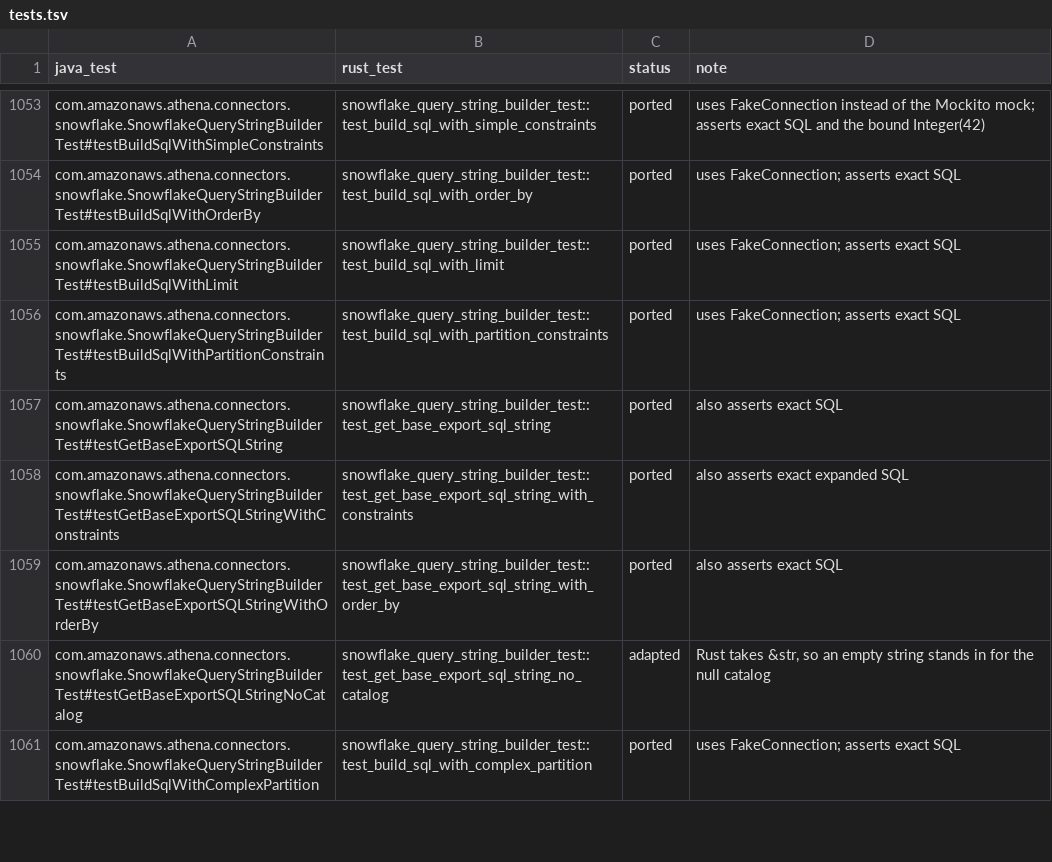
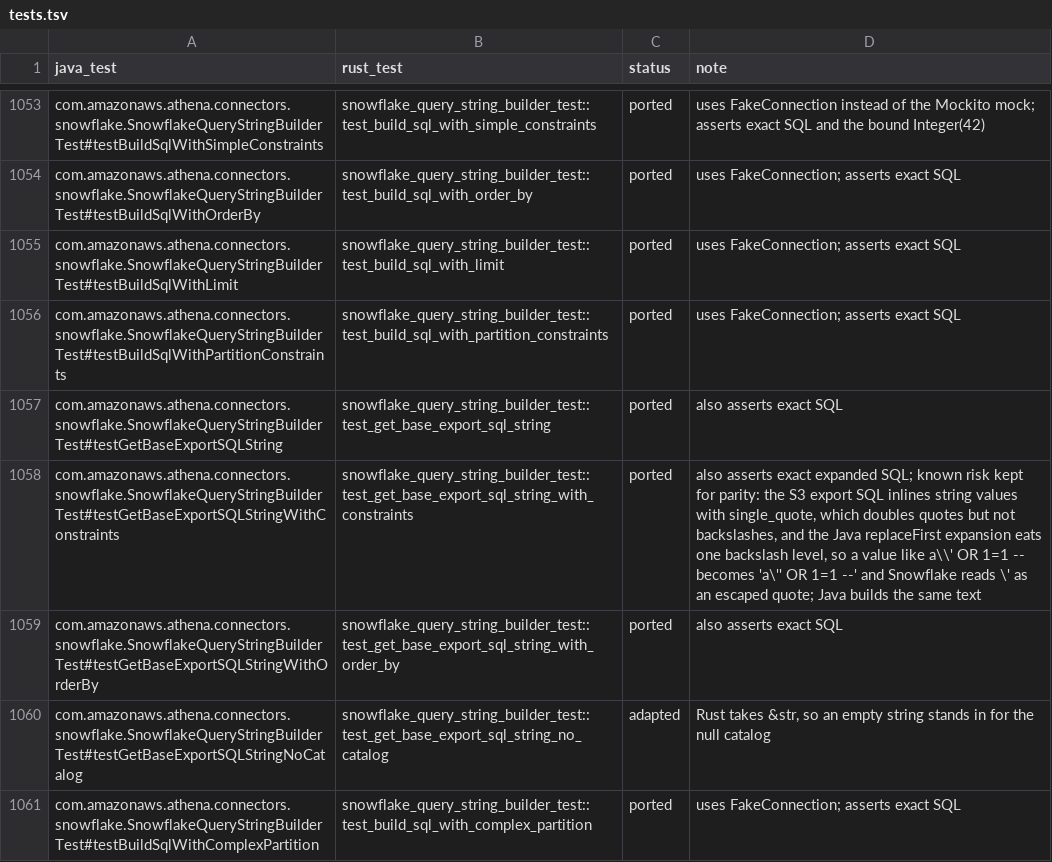
Before and after one commit to never-amazon/aws-athena-query-federation, a TSV file: rust/parity/tests.tsv, drawn as a sheet; only a part is shown, gaps mark what is left out.

Commit message:
parity: note the backslash risk on the Snowflake export SQL row
The S3 export path inlines string predicate values. single_quote doubles
single quotes but leaves backslashes, and the Java replaceFirst expansion
removes one level of backslashes, so a value with two backslashes before a
quote ends the Snowflake string literal early. Java builds the same SQL,
so the Rust port keeps it and records the risk on the closest ledger row.

```diff
--- a/rust/parity/tests.tsv
+++ b/rust/parity/tests.tsv
@@ -1057,3 +1057,3 @@ com.amazonaws.athena.connectors.snowflake.SnowflakeQueryStringBuilderTest#testBu
 com.amazonaws.athena.connectors.snowflake.SnowflakeQueryStringBuilderTest#testGetBaseExportSQLString	snowflake_query_string_builder_test::test_get_base_export_sql_string	ported	also asserts exact SQL
-com.amazonaws.athena.connectors.snowflake.SnowflakeQueryStringBuilderTest#testGetBaseExportSQLStringWithConstraints	snowflake_query_string_builder_test::test_get_base_export_sql_string_with_constraints	ported	also asserts exact expanded SQL
+com.amazonaws.athena.connectors.snowflake.SnowflakeQueryStringBuilderTest#testGetBaseExportSQLStringWithConstraints	snowflake_query_string_builder_test::test_get_base_export_sql_string_with_constraints	ported	also asserts exact expanded SQL; known risk kept for parity: the S3 export SQL inlines string values with single_quote, which doubles quotes but not backslashes, and the Java replaceFirst expansion eats one backslash level, so a value like a\\' OR 1=1 -- becomes 'a\'' OR 1=1 --' and Snowflake reads \' as an escaped quote; Java builds the same text
 com.amazonaws.athena.connectors.snowflake.SnowflakeQueryStringBuilderTest#testGetBaseExportSQLStringWithOrderBy	snowflake_query_string_builder_test::test_get_base_export_sql_string_with_order_by	ported	also asserts exact SQL
```
